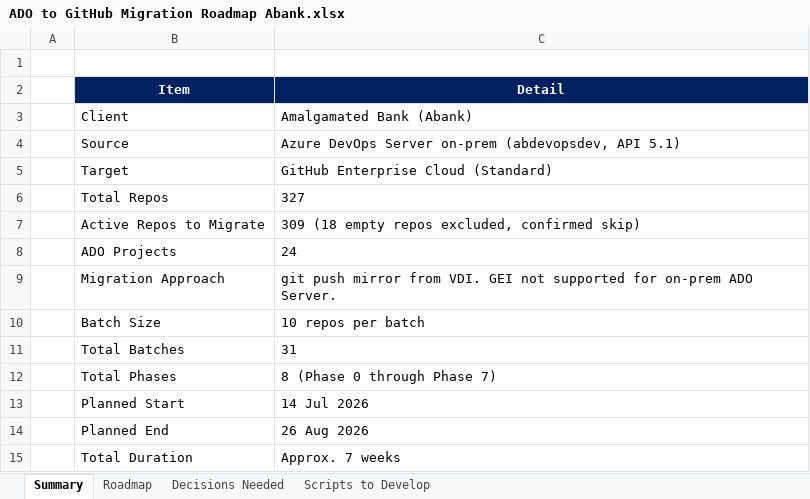
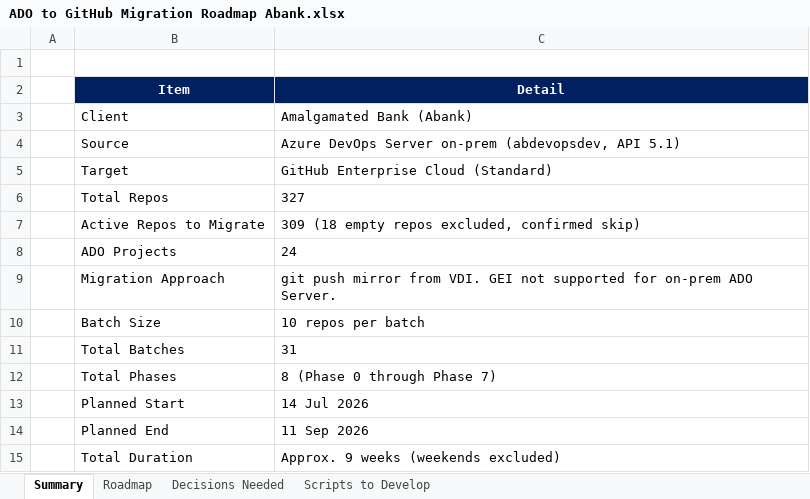
Before and after one commit to chandrur44/Abank-ADO-Migartion, an Excel workbook: Abank Document/ADO to GitHub Migration Roadmap Abank.xlsx, sheet Summary, drawn as a sheet; values as stored, in another font and other column widths than the file's, no borders; the diff names each change by its address in the sheet, - before the commit and + after, or states it on an @@ line.

Commit message:
fix(roadmap): skip weekends in date calculation, end date 11 Sep 2026

```diff
--- a/Abank Document/ADO to GitHub Migration Roadmap Abank.xlsx (sheet Summary)
+++ b/Abank Document/ADO to GitHub Migration Roadmap Abank.xlsx (sheet Summary)
-C14 (Detail): 26 Aug 2026
+C14 (Detail): 11 Sep 2026
-C15 (Detail): Approx. 7 weeks
+C15 (Detail): Approx. 9 weeks (weekends excluded)
```
Also changed, not shown: sheet Roadmap, 1 other file.
